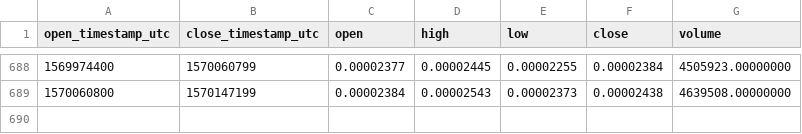
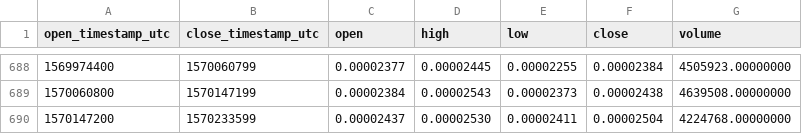
Before and after one commit to cryptobigbro/binance-ARNBTC, a CSV file: binance-ARNBTC-1d.csv, drawn as a sheet; only a part is shown, gaps mark what is left out; the diff names each change by its address in the sheet, - before the commit and + after, or states it on an @@ line.

Commit message:
Update OHLCV data.

```diff
--- a/binance-ARNBTC-1d.csv
+++ b/binance-ARNBTC-1d.csv
+row 690: 1570147200 | 1570233599 | 0.00002437 | 0.00002530 | 0.00002411 | 0.00002504 | 4224768.00000000
```
Also changed, not shown: 1 other file.
